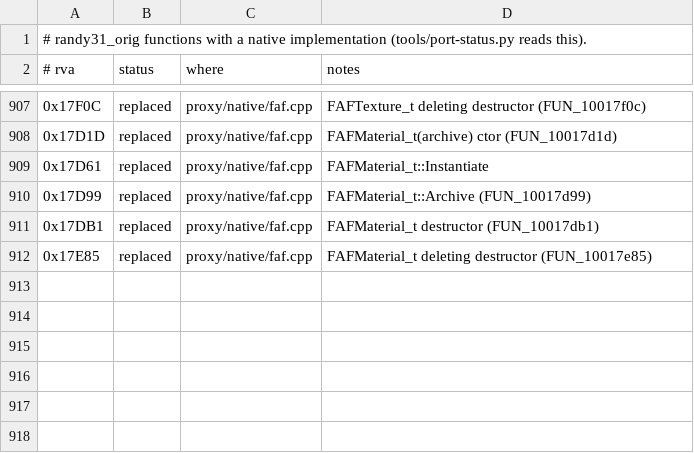
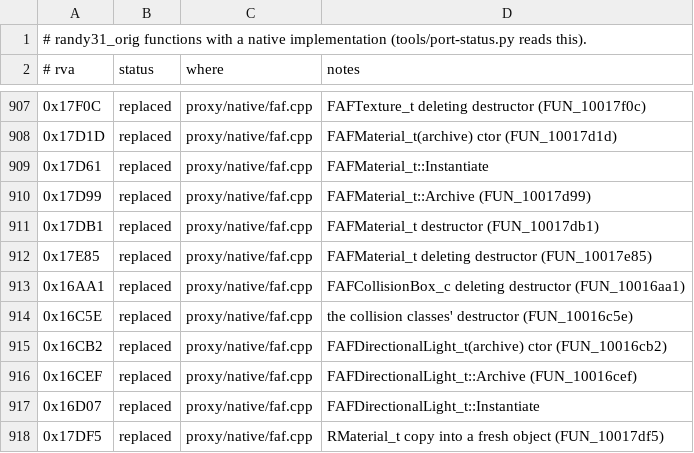
Before and after one commit to wannabuh/ao-vk, a TSV file: docs/port-ledger.tsv, drawn as a sheet; only a part is shown, gaps mark what is left out; the diff names each change by its address in the sheet, - before the commit and + after, or states it on an @@ line.

Commit message:
native: FAFDirectionalLight_t and the collision destructors (Scene mode)
The light data class (an RLight_t: archive ctor, Archive, Instantiate), the
collision box/sphere destructors (their std::string at +0xA4, then
~RRefFrame_t) and the RMaterial_t copy-into-a-fresh-object helper. Its bases
are already native. Checked with the statics / staticshadow call logs; faf is
now 21 of 21 installed.

```diff
--- a/docs/port-ledger.tsv
+++ b/docs/port-ledger.tsv
+row 913: 0x16AA1 | replaced | proxy/native/faf.cpp | FAFCollisionBox_c deleting destructor (FUN_10016aa1)
+row 914: 0x16C5E | replaced | proxy/native/faf.cpp | the collision classes' destructor (FUN_10016c5e)
+row 915: 0x16CB2 | replaced | proxy/native/faf.cpp | FAFDirectionalLight_t(archive) ctor (FUN_10016cb2)
+row 916: 0x16CEF | replaced | proxy/native/faf.cpp | FAFDirectionalLight_t::Archive (FUN_10016cef)
+row 917: 0x16D07 | replaced | proxy/native/faf.cpp | FAFDirectionalLight_t::Instantiate
+row 918: 0x17DF5 | replaced | proxy/native/faf.cpp | RMaterial_t copy into a fresh object (FUN_10017df5)
```
Also changed, not shown: 1 other file.
